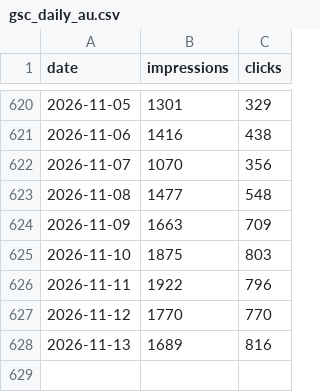
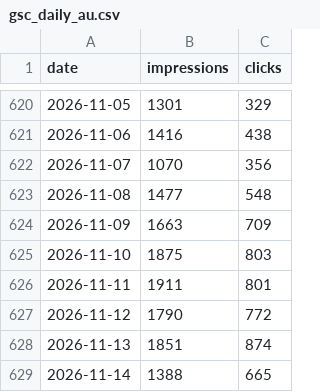
Before and after one commit to Setiavipul-78/cars24-brand-dashboard, a CSV file: data/gsc_daily_au.csv, drawn as a sheet; only a part is shown, gaps mark what is left out.

```diff
--- a/data/gsc_daily_au.csv
+++ b/data/gsc_daily_au.csv
@@ -625,4 +625,5 @@ date,impressions,clicks
 2026-11-10,1875,803
-2026-11-11,1922,796
-2026-11-12,1770,770
-2026-11-13,1689,816
+2026-11-11,1911,801
+2026-11-12,1790,772
+2026-11-13,1851,874
+2026-11-14,1388,665
```
Also changed, not shown: data/gsc_daily_india.csv, data/gsc_daily_uae.csv, 26 other files.
